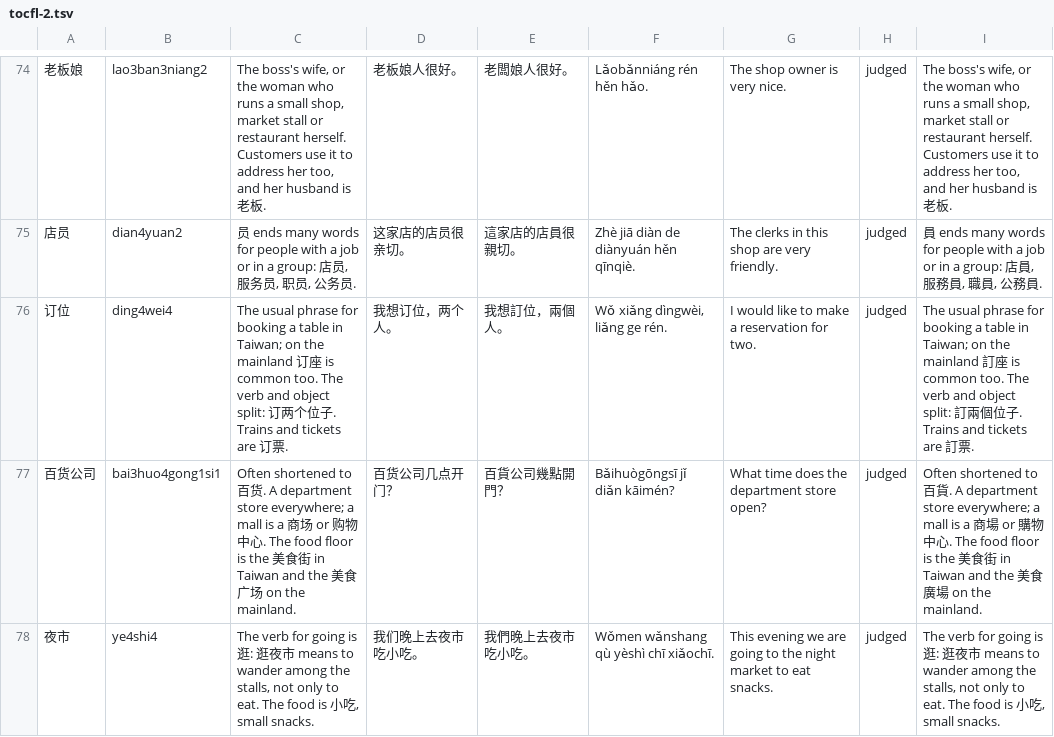
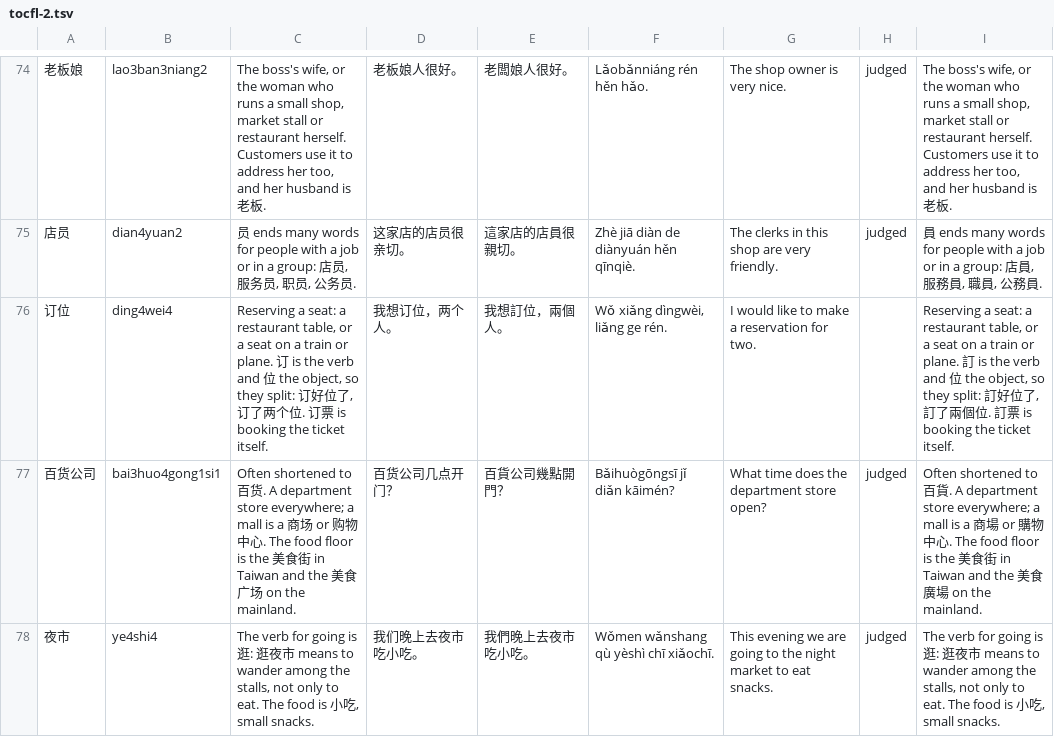
Before and after one commit to BunnyApocalypse/yutu-chinese, a TSV file: data/notes/tocfl-2.tsv, drawn as a sheet; only a part is shown, gaps mark what is left out.

```diff
--- a/data/notes/tocfl-2.tsv
+++ b/data/notes/tocfl-2.tsv
@@ -75,3 +75,3 @@
 店员	dian4yuan2	员 ends many words for people with a job or in a group: 店员, 服务员, 职员, 公务员.	这家店的店员很亲切。	這家店的店員很親切。	Zhè jiā diàn de diànyuán hěn qīnqiè.	The clerks in this shop are very friendly.	judged	員 ends many words for people with a job or in a group: 店員, 服務員, 職員, 公務員.
-订位	ding4wei4	The usual phrase for booking a table in Taiwan; on the mainland 订座 is common too. The verb and object split: 订两个位子. Trains and tickets are 订票.	我想订位，两个人。	我想訂位，兩個人。	Wǒ xiǎng dìngwèi, liǎng ge rén.	I would like to make a reservation for two.	judged	The usual phrase for booking a table in Taiwan; on the mainland 訂座 is common too. The verb and object split: 訂兩個位子. Trains and tickets are 訂票.
+订位	ding4wei4	Reserving a seat: a restaurant table, or a seat on a train or plane. 订 is the verb and 位 the object, so they split: 订好位了, 订了两个位. 订票 is booking the ticket itself.	我想订位，两个人。	我想訂位，兩個人。	Wǒ xiǎng dìngwèi, liǎng ge rén.	I would like to make a reservation for two.		Reserving a seat: a restaurant table, or a seat on a train or plane. 訂 is the verb and 位 the object, so they split: 訂好位了, 訂了兩個位. 訂票 is booking the ticket itself.
 百货公司	bai3huo4gong1si1	Often shortened to 百货. A department store everywhere; a mall is a 商场 or 购物中心. The food floor is the 美食街 in Taiwan and the 美食广场 on the mainland.	百货公司几点开门？	百貨公司幾點開門？	Bǎihuògōngsī jǐ diǎn kāimén?	What time does the department store open?	judged	Often shortened to 百貨. A department store everywhere; a mall is a 商場 or 購物中心. The food floor is the 美食街 in Taiwan and the 美食廣場 on the mainland.
```
Also changed, not shown: 1 other file.
